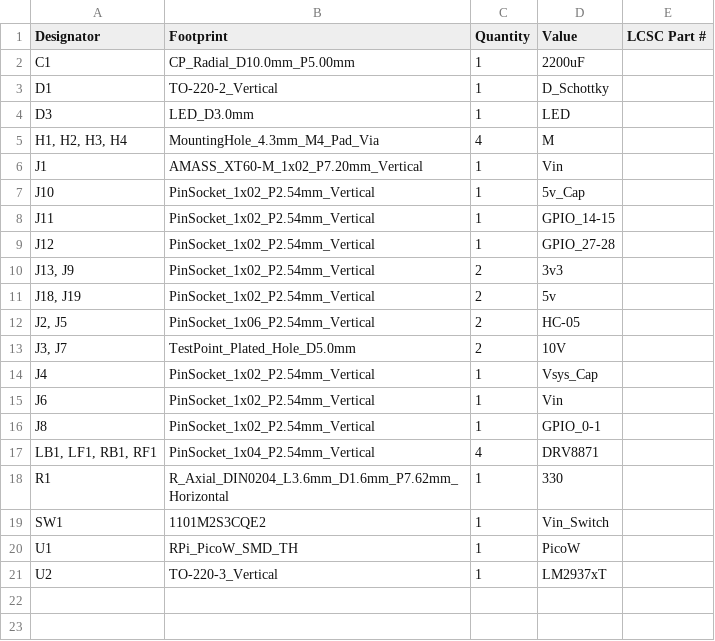
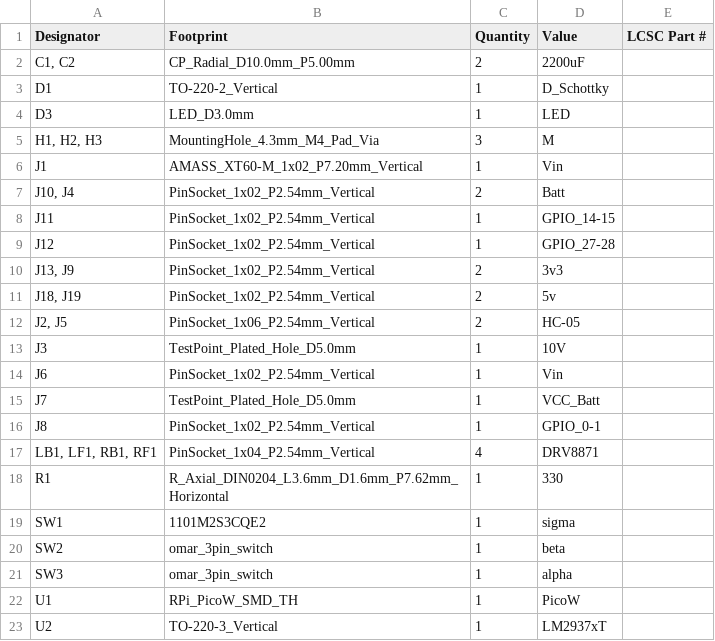
Before and after one commit to OAreiqat/SDP23_Team5, a CSV file: Coaster_PCB_CDR/production/bom.csv, drawn as a sheet.

```diff
--- a/Coaster_PCB_CDR/production/bom.csv
+++ b/Coaster_PCB_CDR/production/bom.csv
@@ -1,8 +1,8 @@
 Designator,Footprint,Quantity,Value,LCSC Part #
-C1,CP_Radial_D10.0mm_P5.00mm,1,2200uF,
+"C1, C2",CP_Radial_D10.0mm_P5.00mm,2,2200uF,
 D1,TO-220-2_Vertical,1,D_Schottky,
 D3,LED_D3.0mm,1,LED,
-"H1, H2, H3, H4",MountingHole_4.3mm_M4_Pad_Via,4,M,
+"H1, H2, H3",MountingHole_4.3mm_M4_Pad_Via,3,M,
 J1,AMASS_XT60-M_1x02_P7.20mm_Vertical,1,Vin,
-J10,PinSocket_1x02_P2.54mm_Vertical,1,5v_Cap,
+"J10, J4",PinSocket_1x02_P2.54mm_Vertical,2,Batt,
 J11,PinSocket_1x02_P2.54mm_Vertical,1,GPIO_14-15,
@@ -12,5 +12,5 @@ J12,PinSocket_1x02_P2.54mm_Vertical,1,GPIO_27-28,
 "J2, J5",PinSocket_1x06_P2.54mm_Vertical,2,HC-05,
-"J3, J7",TestPoint_Plated_Hole_D5.0mm,2,10V,
-J4,PinSocket_1x02_P2.54mm_Vertical,1,Vsys_Cap,
+J3,TestPoint_Plated_Hole_D5.0mm,1,10V,
 J6,PinSocket_1x02_P2.54mm_Vertical,1,Vin,
+J7,TestPoint_Plated_Hole_D5.0mm,1,VCC_Batt,
 J8,PinSocket_1x02_P2.54mm_Vertical,1,GPIO_0-1,
@@ -18,3 +18,5 @@ J8,PinSocket_1x02_P2.54mm_Vertical,1,GPIO_0-1,
 R1,R_Axial_DIN0204_L3.6mm_D1.6mm_P7.62mm_Horizontal,1,330,
-SW1,1101M2S3CQE2,1,Vin_Switch,
+SW1,1101M2S3CQE2,1,sigma,
+SW2,omar_3pin_switch,1,beta,
+SW3,omar_3pin_switch,1,alpha,
 U1,RPi_PicoW_SMD_TH,1,PicoW,
```
Also changed, not shown: Coaster_PCB_CDR/production/positions.csv, 15 other files.
